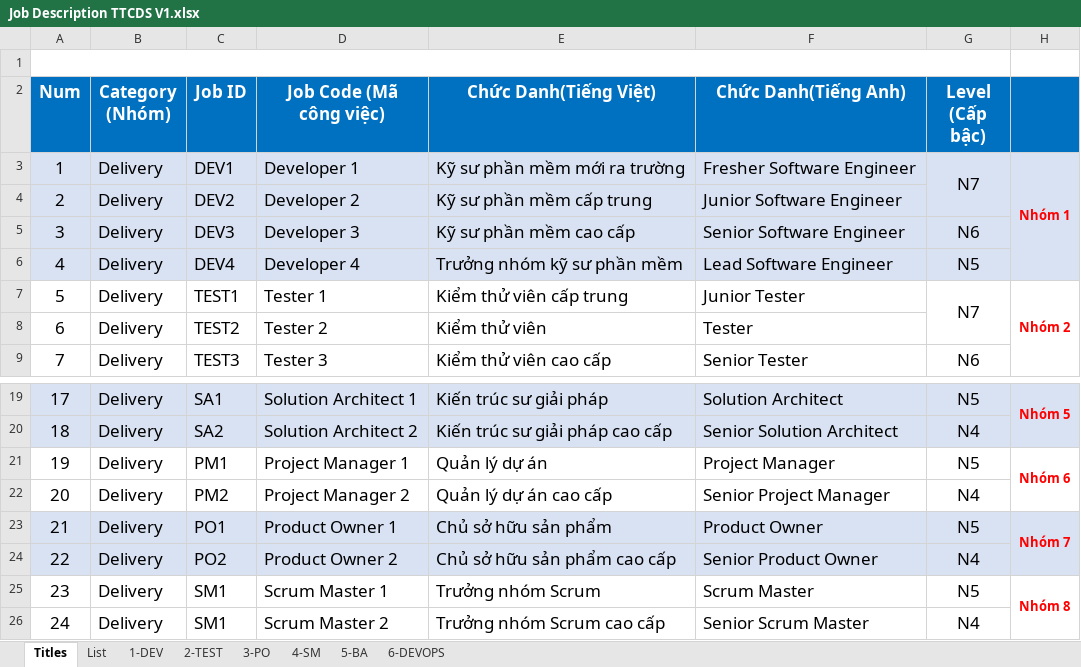
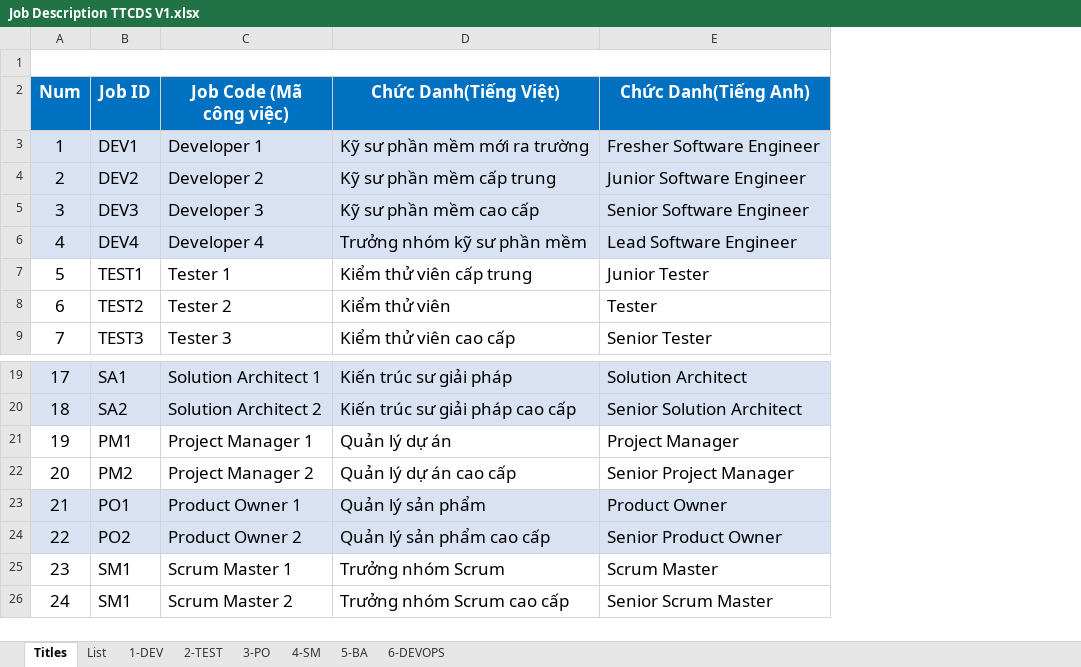
Before and after one commit to ngohoanglan/HoSoDoanhNghiep, an Excel workbook: Job Description TTCDS V1.xlsx, sheet Titles, drawn as a sheet; only a part is shown, gaps mark what is left out; values as stored, in another font and other column widths than the file's, no borders; charts and pictures not drawn; removed rows and columns are numbered as before the commit, all else as after; the diff names each change by its address in the sheet, - before the commit and + after, or states it on an @@ line.

```diff
--- a/Job Description TTCDS V1.xlsx (sheet Titles)
+++ b/Job Description TTCDS V1.xlsx (sheet Titles)
-column B (Category (Nhóm)), rows 3-9: all Delivery; rows 19-26: all Delivery
-column G (Level (Cấp bậc)), rows 3-9: N7 |  | N6 | N5 | N7 |  | N6; rows 19-26: N5 | N4 | N5 | N4 | N5 | N4 | N5 | N4
-column H, rows 3-7: Nhóm 1 |  |  |  | Nhóm 2; rows 19-25: Nhóm 5 |  | Nhóm 6 |  | Nhóm 7 |  | Nhóm 8
-D23 (Chức Danh(Tiếng Việt)): Chủ sở hữu sản phẩm
+D23 (Chức Danh(Tiếng Việt)): Quản lý sản phẩm
-D24 (Chức Danh(Tiếng Việt)): Chủ sở hữu sản phẩm cao cấp
+D24 (Chức Danh(Tiếng Việt)): Quản lý sản phẩm cao cấp
```
Also changed, not shown: sheet List, sheet 4-SM, sheet 3-PO, sheet 5-BA, sheet 2-TEST, formulas that keep their value, charts or pictures, 1 other file.
